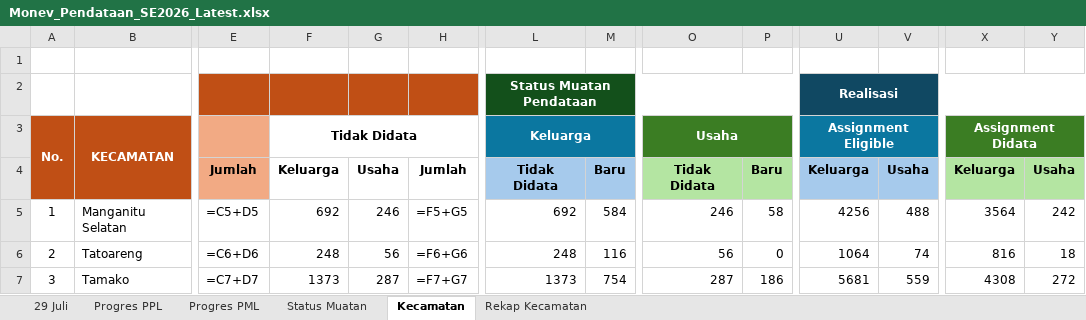
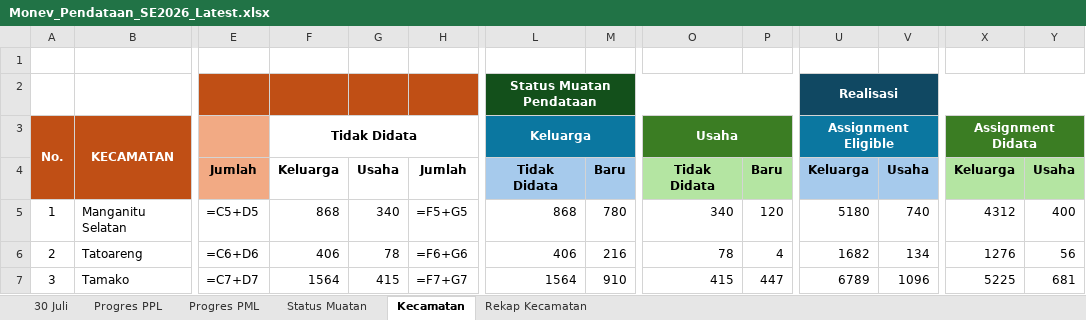
Before and after one commit to danimat15/fasih-sm-scrapper, an Excel workbook: dashboard/public/Monev_Pendataan_SE2026_Latest.xlsx, sheet Kecamatan, drawn as a sheet; only a part is shown, gaps mark what is left out; values as stored, in another font and other column widths than the file's, no borders; formulas without a stored value are shown as written; the diff covers the shown part only; the diff names each change by its address in the sheet, - before the commit and + after, or states it on an @@ line.

Commit message:
Update data: 30 Juli 2026 pukul 16.20 WITA

```diff
--- a/dashboard/public/Monev_Pendataan_SE2026_Latest.xlsx (sheet Kecamatan)
+++ b/dashboard/public/Monev_Pendataan_SE2026_Latest.xlsx (sheet Kecamatan)
-sheet tab: 29 Juli
+sheet tab: 30 Juli
-F5: 692
+F5: 868
-G5: 246
+G5: 340
-L5: 692
+L5: 868
-M5: 584
+M5: 780
-O5: 246
+O5: 340
-P5: 58
+P5: 120
-U5: 4256
+U5: 5180
-V5: 488
+V5: 740
-X5: 3564
+X5: 4312
-Y5: 242
+Y5: 400
-F6: 248
+F6: 406
-G6: 56
+G6: 78
-L6: 248
+L6: 406
-M6: 116
+M6: 216
-O6: 56
+O6: 78
-P6: 0
+P6: 4
-U6: 1064
+U6: 1682
-V6: 74
+V6: 134
-X6: 816
+X6: 1276
-Y6: 18
+Y6: 56
-F7: 1373
+F7: 1564
-G7: 287
+G7: 415
-L7: 1373
+L7: 1564
-M7: 754
+M7: 910
-O7: 287
+O7: 415
-P7: 186
+P7: 447
-U7: 5681
+U7: 6789
-V7: 559
+V7: 1096
-X7: 4308
+X7: 5225
-Y7: 272
+Y7: 681
```
Also changed, not shown: 154 edited cells elsewhere in this sheet, sheet 30 Juli, sheet Status Muatan, sheet Progres PPL, sheet Progres PML, sheet Rekap Kecamatan, hidden cells, dashboard/public/Report_Dashboard_Evening.xlsx, dashboard/public/Report_Dashboard_Latest.xlsx, 32 other files.
